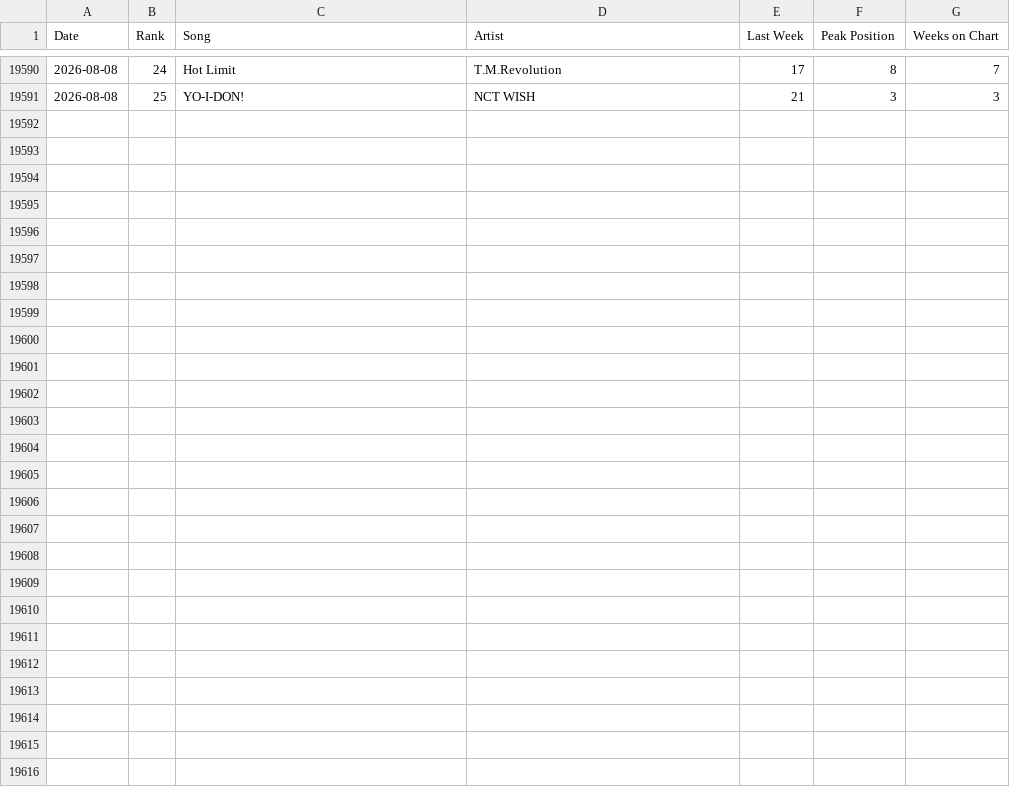
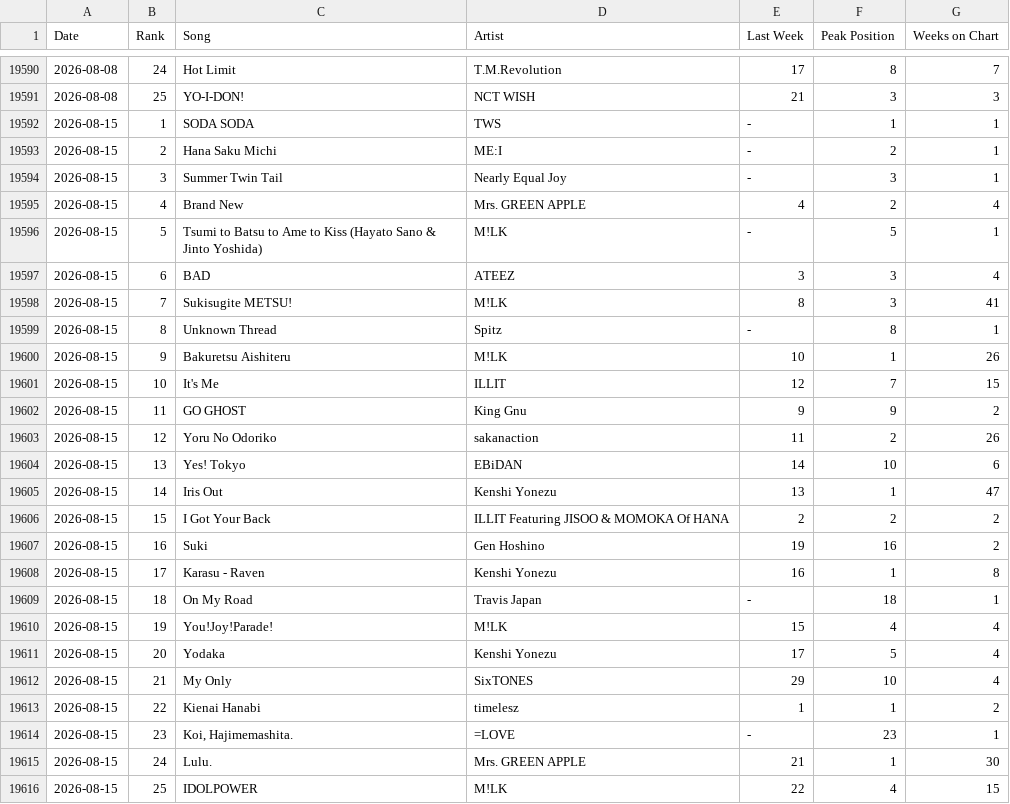
Before and after one commit to prangonbarua/billboard-chart-archive, a CSV file: data/japan_hot100.csv, drawn as a sheet; only a part is shown, gaps mark what is left out; the diff covers the shown part only; the diff names each change by its address in the sheet, - before the commit and + after, or states it on an @@ line.

Commit message:
Bring the four charts that missed 2026-08-15 current
The weekly run left hot100, alternative_airplay, canadian_hot100 and
japan_hot100 at 2026-08-08 while the other 87 advanced. All four serve a
real 2026-08-15 week at source under their own 'Week of' heading at full
depth, so this was a transient fetch failure, not missing data.

The 52-week lookback also closed two older holes it found on the way:
peru_hotw 2026-05-09 and poland_hotw 2026-04-04.

argentina_hot100, philippines_hot100 and china_tme stay at 2026-08-08 on
purpose -- their dateless chart pages still serve 'Week of August 8, 2026',
so Billboard has not published their 08-15 edition yet.

```diff
--- a/data/japan_hot100.csv
+++ b/data/japan_hot100.csv
+row 19592: 2026-08-15 | 1 | SODA SODA | TWS | - | 1 | 1
+row 19593: 2026-08-15 | 2 | Hana Saku Michi | ME:I | - | 2 | 1
+row 19594: 2026-08-15 | 3 | Summer Twin Tail | Nearly Equal Joy | - | 3 | 1
+row 19595: 2026-08-15 | 4 | Brand New | Mrs. GREEN APPLE | 4 | 2 | 4
+row 19596: 2026-08-15 | 5 | Tsumi to Batsu to Ame to Kiss (Hayato Sano & Jinto Yoshida) | M!LK | - | 5 | 1
+row 19597: 2026-08-15 | 6 | BAD | ATEEZ | 3 | 3 | 4
+row 19598: 2026-08-15 | 7 | Sukisugite METSU! | M!LK | 8 | 3 | 41
+row 19599: 2026-08-15 | 8 | Unknown Thread | Spitz | - | 8 | 1
+row 19600: 2026-08-15 | 9 | Bakuretsu Aishiteru | M!LK | 10 | 1 | 26
+row 19601: 2026-08-15 | 10 | It's Me | ILLIT | 12 | 7 | 15
+row 19602: 2026-08-15 | 11 | GO GHOST | King Gnu | 9 | 9 | 2
+row 19603: 2026-08-15 | 12 | Yoru No Odoriko | sakanaction | 11 | 2 | 26
+row 19604: 2026-08-15 | 13 | Yes! Tokyo | EBiDAN | 14 | 10 | 6
+row 19605: 2026-08-15 | 14 | Iris Out | Kenshi Yonezu | 13 | 1 | 47
+row 19606: 2026-08-15 | 15 | I Got Your Back | ILLIT Featuring JISOO & MOMOKA Of HANA | 2 | 2 | 2
+row 19607: 2026-08-15 | 16 | Suki | Gen Hoshino | 19 | 16 | 2
+row 19608: 2026-08-15 | 17 | Karasu - Raven | Kenshi Yonezu | 16 | 1 | 8
+row 19609: 2026-08-15 | 18 | On My Road | Travis Japan | - | 18 | 1
+row 19610: 2026-08-15 | 19 | You!Joy!Parade! | M!LK | 15 | 4 | 4
+row 19611: 2026-08-15 | 20 | Yodaka | Kenshi Yonezu | 17 | 5 | 4
+row 19612: 2026-08-15 | 21 | My Only | SixTONES | 29 | 10 | 4
+row 19613: 2026-08-15 | 22 | Kienai Hanabi | timelesz | 1 | 1 | 2
+row 19614: 2026-08-15 | 23 | Koi, Hajimemashita. | =LOVE | - | 23 | 1
+row 19615: 2026-08-15 | 24 | Lulu. | Mrs. GREEN APPLE | 21 | 1 | 30
+row 19616: 2026-08-15 | 25 | IDOLPOWER | M!LK | 22 | 4 | 15
```
Also changed, not shown: 1 edited cell elsewhere in this file, data/peru_hotw.csv, data/poland_hotw.csv, 2 other files.
